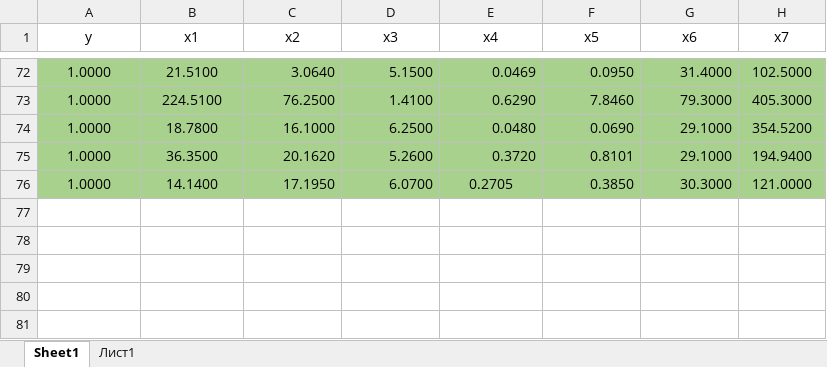
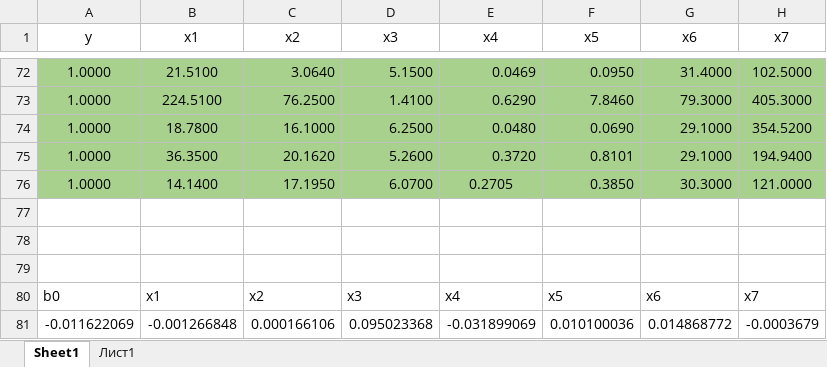
Before and after one commit to VardanyanHayk/Node-JS, an Excel workbook: file/1.xlsx, sheet Sheet1, drawn as a sheet; only a part is shown, gaps mark what is left out; values as stored, in another font and other column widths than the file's, no borders; the diff names each change by its address in the sheet, - before the commit and + after, or states it on an @@ line.

```diff
--- a/file/1.xlsx (sheet Sheet1)
+++ b/file/1.xlsx (sheet Sheet1)
+row 77: (empty)
+row 78: (empty)
+row 79: (empty)
+row 80: b0 | x1 | x2 | x3 | x4 | x5 | x6 | x7
+row 81: -0.011622069 | -0.001266848 | 0.000166106 | 0.095023368 | -0.031899069 | 0.010100036 | 0.014868772 | -0.0003679
```
Also changed, not shown: charts or pictures, 13 other files.
